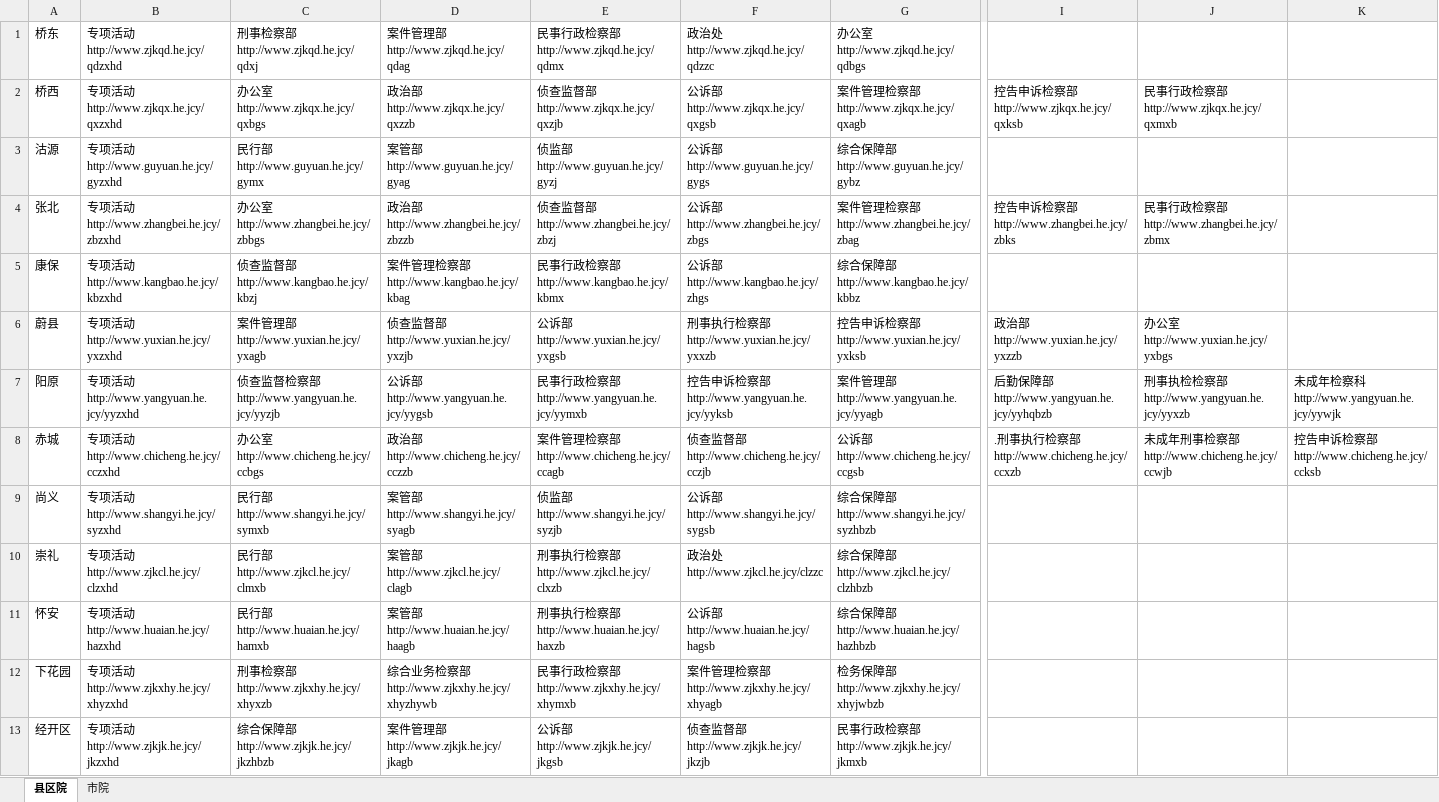
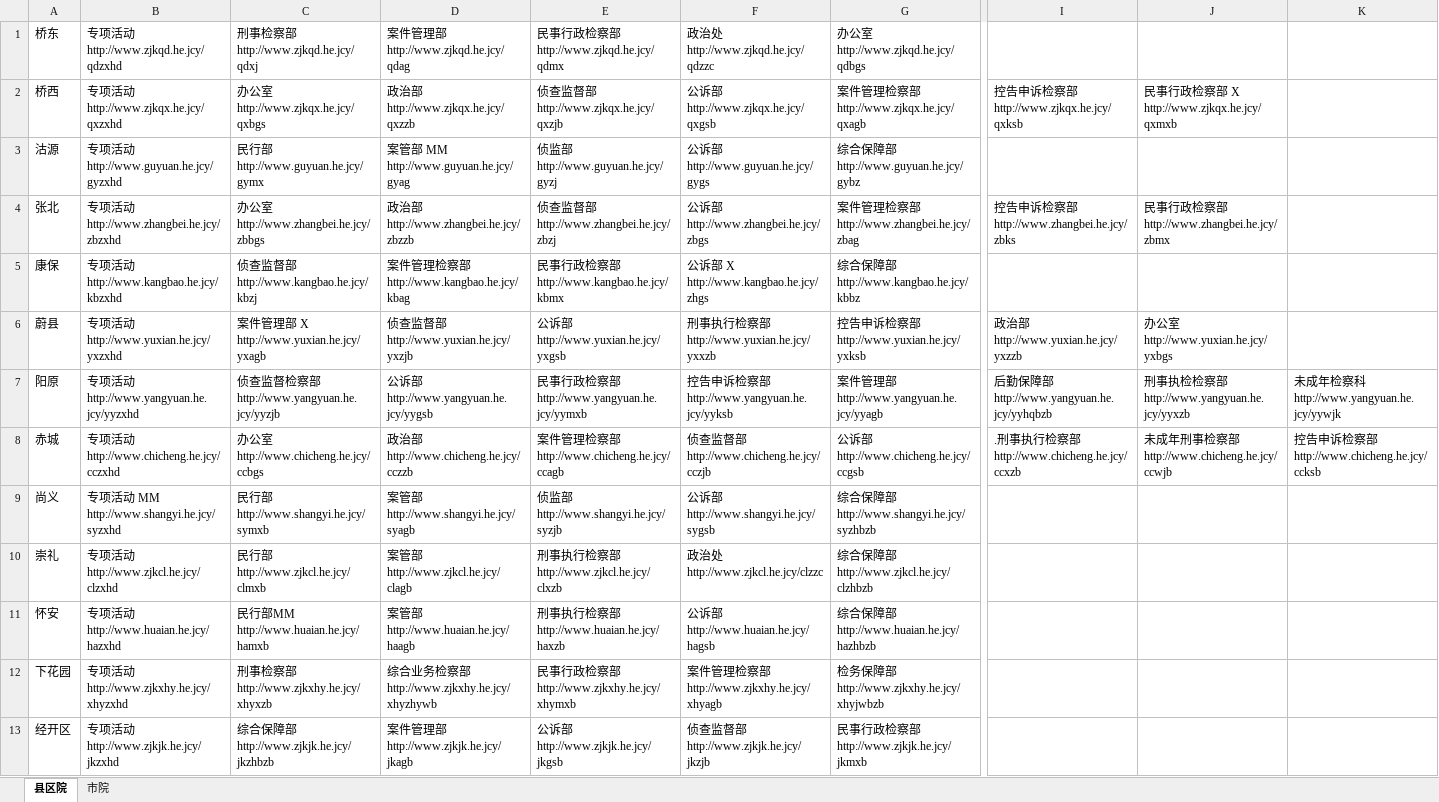
Before and after one commit to ArthurZgx/performance-appraisal-app, an Excel workbook: src/assets/市院、区县院各级部门表(1)(2)(1)2018727.xlsx, sheet 县区院, drawn as a sheet; only a part is shown, gaps mark what is left out; values as stored, in another font and other column widths than the file's, no borders; ↵ is a line break in a cell; the diff names each change by its address in the sheet, - before the commit and + after, or states it on an @@ line.

```diff
--- a/src/assets/市院、区县院各级部门表(1)(2)(1)2018727.xlsx (sheet 县区院)
+++ b/src/assets/市院、区县院各级部门表(1)(2)(1)2018727.xlsx (sheet 县区院)
-J2: 民事行政检察部 ↵ http://www.zjkqx.he.jcy/qxmxb
+J2: 民事行政检察部 X ↵ http://www.zjkqx.he.jcy/qxmxb
-D3: 案管部 ↵ http://www.guyuan.he.jcy/gyag
+D3: 案管部 MM ↵ http://www.guyuan.he.jcy/gyag
-F5: 公诉部 ↵ http://www.kangbao.he.jcy/zhgs
+F5: 公诉部 X ↵ http://www.kangbao.he.jcy/zhgs
-C6: 案件管理部 ↵ http://www.yuxian.he.jcy/yxagb
+C6: 案件管理部 X ↵ http://www.yuxian.he.jcy/yxagb
-B9: 专项活动 ↵ http://www.shangyi.he.jcy/syzxhd
+B9: 专项活动 MM ↵ http://www.shangyi.he.jcy/syzxhd
-C11: 民行部 ↵ http://www.huaian.he.jcy/hamxb
+C11: 民行部MM ↵ http://www.huaian.he.jcy/hamxb
```
Also changed, not shown: sheet 市院, 1 other file.
